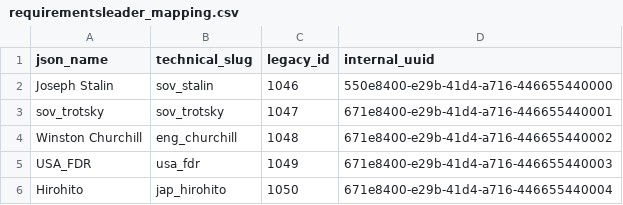
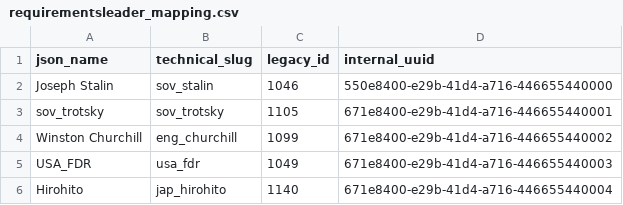
Before and after one commit to diam0voi/cliometrics-traits-service, a CSV file: design/requirementsleader_mapping.csv, drawn as a sheet.

Commit message:
Update requirementsleader_mapping.csv

```diff
--- a/design/requirementsleader_mapping.csv
+++ b/design/requirementsleader_mapping.csv
@@ -2,5 +2,5 @@ json_name,technical_slug,legacy_id,internal_uuid
 "Joseph Stalin",sov_stalin,1046,550e8400-e29b-41d4-a716-446655440000
-"sov_trotsky",sov_trotsky,1047,671e8400-e29b-41d4-a716-446655440001
-"Winston Churchill",eng_churchill,1048,671e8400-e29b-41d4-a716-446655440002
+"sov_trotsky",sov_trotsky,1105,671e8400-e29b-41d4-a716-446655440001
+"Winston Churchill",eng_churchill,1099,671e8400-e29b-41d4-a716-446655440002
 "USA_FDR",usa_fdr,1049,671e8400-e29b-41d4-a716-446655440003
-"Hirohito",jap_hirohito,1050,671e8400-e29b-41d4-a716-446655440004
+"Hirohito",jap_hirohito,1140,671e8400-e29b-41d4-a716-446655440004
```
